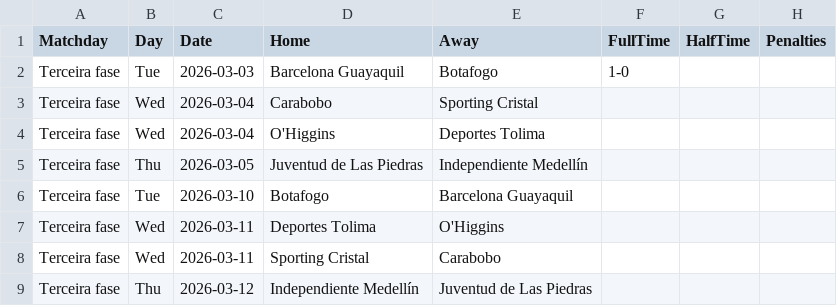
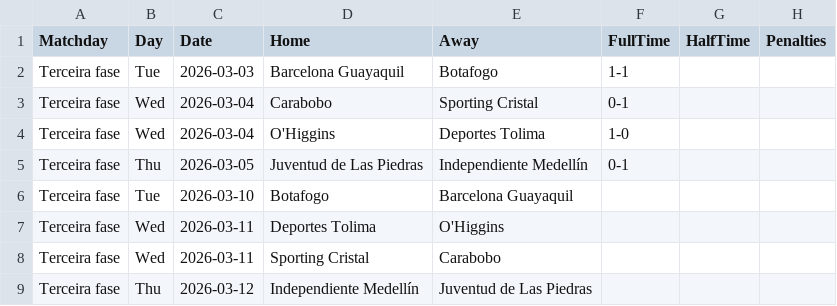
Before and after one commit to joaopssa/BISS, a CSV file: Backend/data/matches/libertadores/libertadores_2026.csv, drawn as a sheet.

```diff
--- a/Backend/data/matches/libertadores/libertadores_2026.csv
+++ b/Backend/data/matches/libertadores/libertadores_2026.csv
@@ -1,6 +1,6 @@
 Matchday,Day,Date,Home,Away,FullTime,HalfTime,Penalties
-Terceira fase,Tue,2026-03-03,Barcelona Guayaquil,Botafogo,1-0,,
-Terceira fase,Wed,2026-03-04,Carabobo,Sporting Cristal,,,
-Terceira fase,Wed,2026-03-04,O'Higgins,Deportes Tolima,,,
-Terceira fase,Thu,2026-03-05,Juventud de Las Piedras,Independiente Medellín,,,
+Terceira fase,Tue,2026-03-03,Barcelona Guayaquil,Botafogo,1-1,,
+Terceira fase,Wed,2026-03-04,Carabobo,Sporting Cristal,0-1,,
+Terceira fase,Wed,2026-03-04,O'Higgins,Deportes Tolima,1-0,,
+Terceira fase,Thu,2026-03-05,Juventud de Las Piedras,Independiente Medellín,0-1,,
 Terceira fase,Tue,2026-03-10,Botafogo,Barcelona Guayaquil,,,
```
Also changed, not shown: Backend/data/matches/bundesliga/2025_26_bundesliga.csv, Backend/data/matches/laliga/laliga_2025_26.csv, 3 other files.
